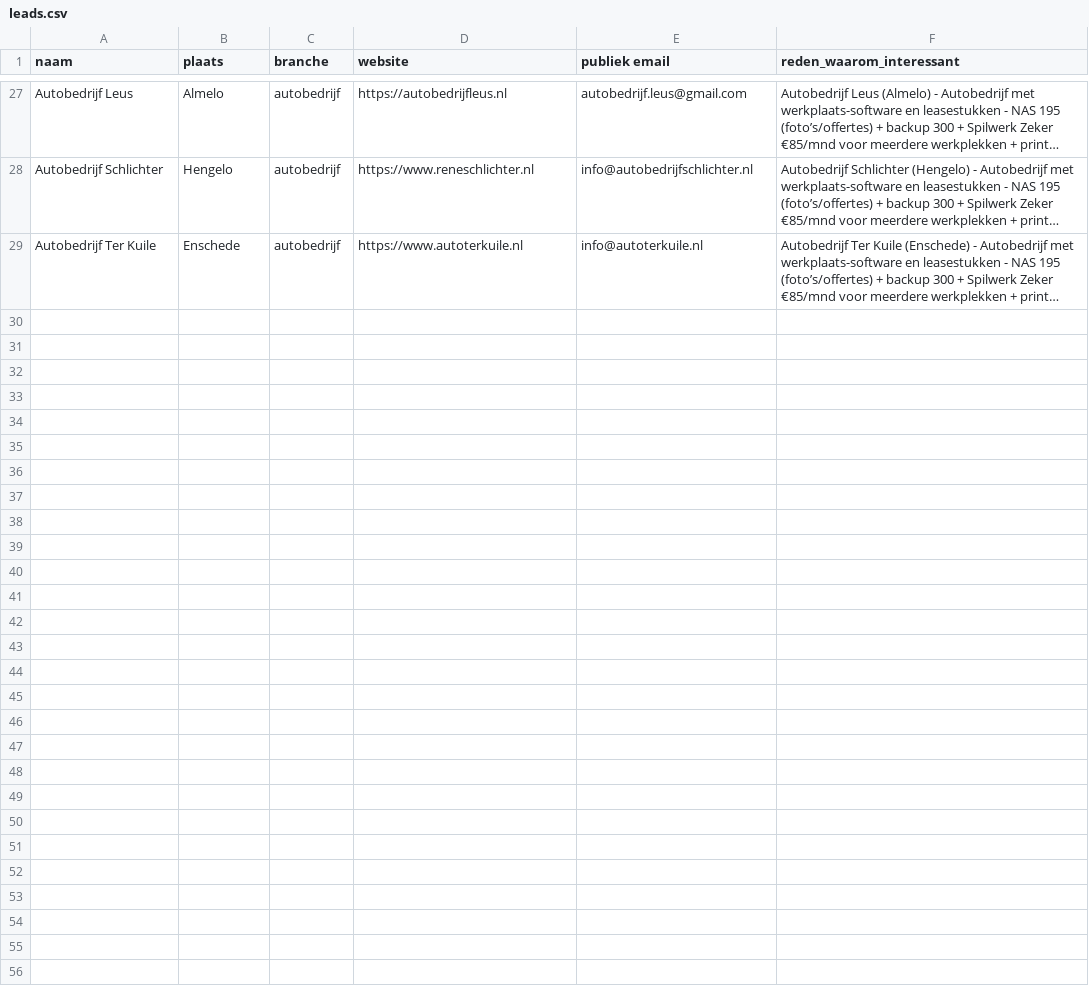
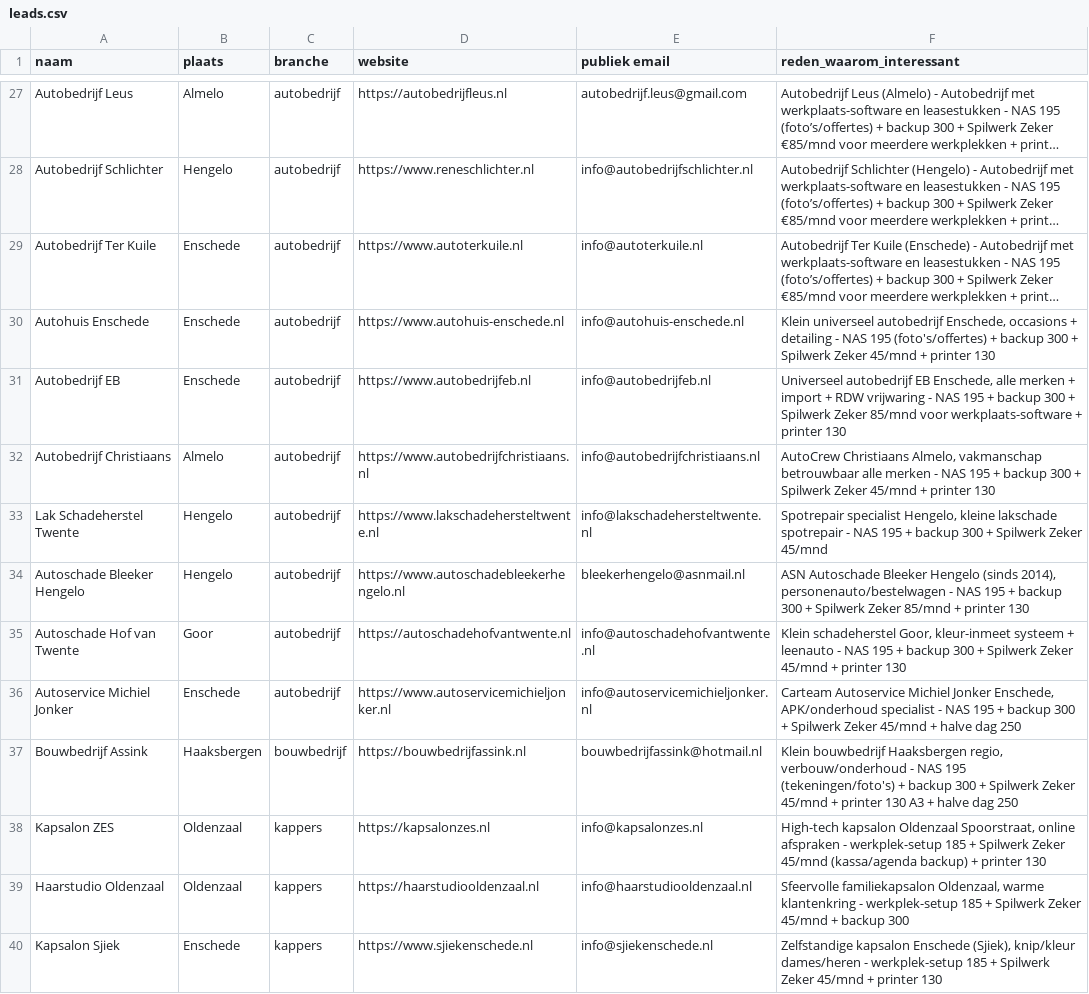
Before and after one commit to E-mma9/spilwerk, a CSV file: leads.csv, drawn as a sheet; only a part is shown, gaps mark what is left out; long unchanged cells end in …; the diff covers the shown part only; the diff names each change by its address in the sheet, - before the commit and + after, or states it on an @@ line.

Commit message:
feat: +20 leads extra auto/klein

```diff
--- a/leads.csv
+++ b/leads.csv
+row 30: Autohuis Enschede | Enschede | autobedrijf | https://www.autohuis-enschede.nl | info@autohuis-enschede.nl | Klein universeel autobedrijf Enschede, occasions + detailing - NAS 195 (foto's/offertes) + backup 300 + Spilwerk Zeker 45/mnd + printer 130
+row 31: Autobedrijf EB | Enschede | autobedrijf | https://www.autobedrijfeb.nl | info@autobedrijfeb.nl | Universeel autobedrijf EB Enschede, alle merken + import + RDW vrijwaring - NAS 195 + backup 300 + Spilwerk Zeker 85/mnd voor werkplaats-software + printer 130
+row 32: Autobedrijf Christiaans | Almelo | autobedrijf | https://www.autobedrijfchristiaans.nl | info@autobedrijfchristiaans.nl | AutoCrew Christiaans Almelo, vakmanschap betrouwbaar alle merken - NAS 195 + backup 300 + Spilwerk Zeker 45/mnd + printer 130
+row 33: Lak Schadeherstel Twente | Hengelo | autobedrijf | https://www.lakschadehersteltwente.nl | info@lakschadehersteltwente.nl | Spotrepair specialist Hengelo, kleine lakschade spotrepair - NAS 195 + backup 300 + Spilwerk Zeker 45/mnd
+row 34: Autoschade Bleeker Hengelo | Hengelo | autobedrijf | https://www.autoschadebleekerhengelo.nl | bleekerhengelo@asnmail.nl | ASN Autoschade Bleeker Hengelo (sinds 2014), personenauto/bestelwagen - NAS 195 + backup 300 + Spilwerk Zeker 85/mnd + printer 130
+row 35: Autoschade Hof van Twente | Goor | autobedrijf | https://autoschadehofvantwente.nl | info@autoschadehofvantwente.nl | Klein schadeherstel Goor, kleur-inmeet systeem + leenauto - NAS 195 + backup 300 + Spilwerk Zeker 45/mnd + printer 130
+row 36: Autoservice Michiel Jonker | Enschede | autobedrijf | https://www.autoservicemichieljonker.nl | info@autoservicemichieljonker.nl | Carteam Autoservice Michiel Jonker Enschede, APK/onderhoud specialist - NAS 195 + backup 300 + Spilwerk Zeker 45/mnd + halve dag 250
+row 37: Bouwbedrijf Assink | Haaksbergen | bouwbedrijf | https://bouwbedrijfassink.nl | bouwbedrijfassink@hotmail.nl | Klein bouwbedrijf Haaksbergen regio, verbouw/onderhoud - NAS 195 (tekeningen/foto's) + backup 300 + Spilwerk Zeker 45/mnd + printer 130 A3 + halve dag 250
+row 38: Kapsalon ZES | Oldenzaal | kappers | https://kapsalonzes.nl | info@kapsalonzes.nl | High-tech kapsalon Oldenzaal Spoorstraat, online afspraken - werkplek-setup 185 + Spilwerk Zeker 45/mnd (kassa/agenda backup) + printer 130
+row 39: Haarstudio Oldenzaal | Oldenzaal | kappers | https://haarstudiooldenzaal.nl | info@haarstudiooldenzaal.nl | Sfeervolle familiekapsalon Oldenzaal, warme klantenkring - werkplek-setup 185 + Spilwerk Zeker 45/mnd + backup 300
+row 40: Kapsalon Sjiek | Enschede | kappers | https://www.sjiekenschede.nl | info@sjiekenschede.nl | Zelfstandige kapsalon Enschede (Sjiek), knip/kleur dames/heren - werkplek-setup 185 + Spilwerk Zeker 45/mnd + printer 130
```
Also changed, not shown: 11 added rows elsewhere in this file, 28 other files.
